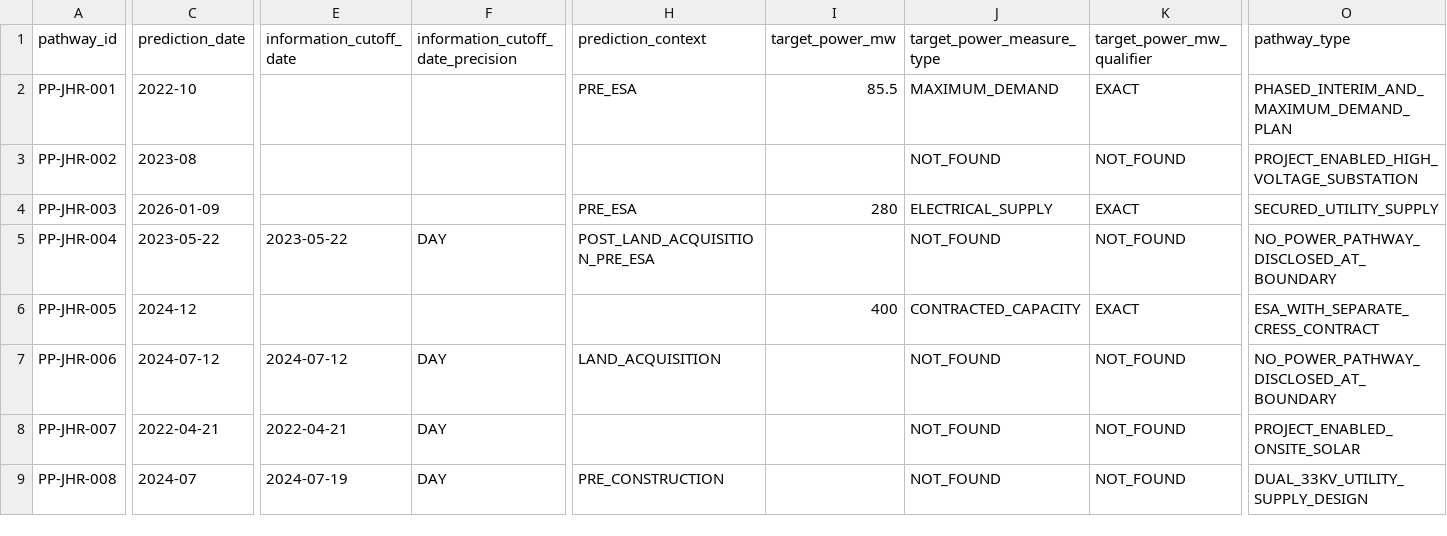
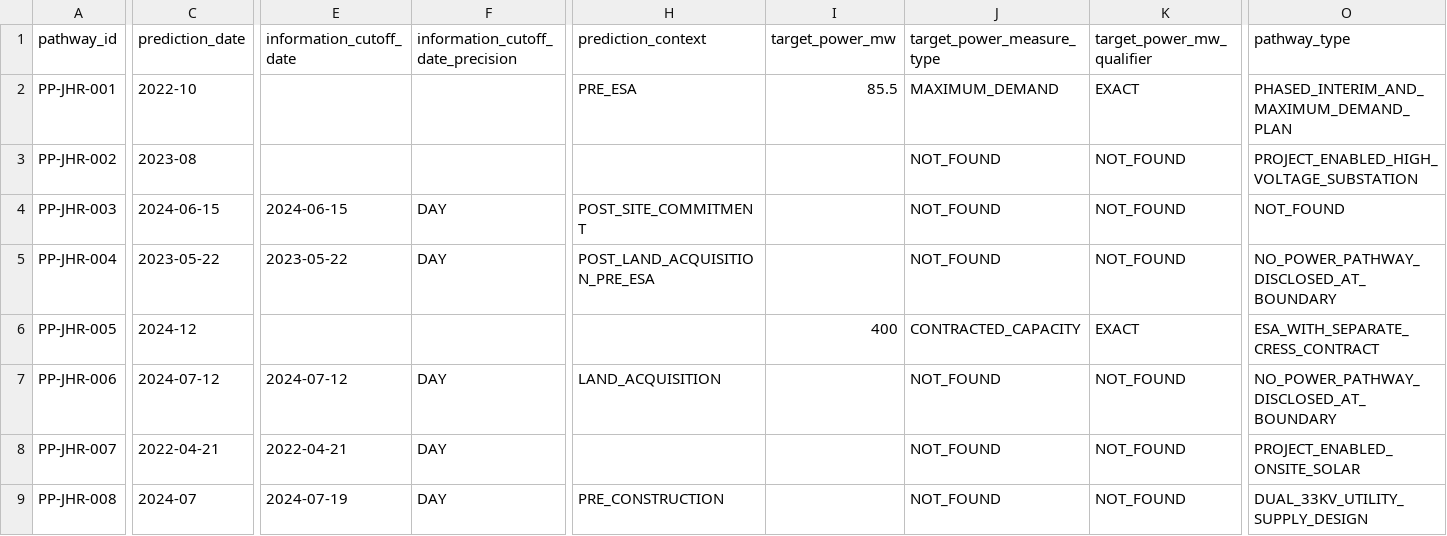
Before and after one commit to TKCH121/powerstack-asia, a CSV file: data/manual/power_pathways_seed.csv, drawn as a sheet; only a part is shown, gaps mark what is left out; the diff covers the shown part only; the diff names each change by its address in the sheet, - before the commit and + after, or states it on an @@ line.

```diff
--- a/data/manual/power_pathways_seed.csv
+++ b/data/manual/power_pathways_seed.csv
-C4 (prediction_date): 2026-01-09
+C4 (prediction_date): 2024-06-15
-E4 (information_cutoff_date): (empty)
+E4 (information_cutoff_date): 2024-06-15
-F4: (empty)
+F4: DAY
-H4 (prediction_context): PRE_ESA
+H4 (prediction_context): POST_SITE_COMMITMENT
-I4 (target_power_mw): 280
+I4 (target_power_mw): (empty)
-J4 (target_power_measure_type): ELECTRICAL_SUPPLY
+J4 (target_power_measure_type): NOT_FOUND
-K4 (target_power_mw_qualifier): EXACT
+K4 (target_power_mw_qualifier): NOT_FOUND
-O4 (pathway_type): SECURED_UTILITY_SUPPLY
+O4 (pathway_type): NOT_FOUND
```
Also changed, not shown: 3 edited cells elsewhere in this file, data/manual/connection_events_seed.csv, data/manual/dc_project_locations_seed.csv, 4 other files.
